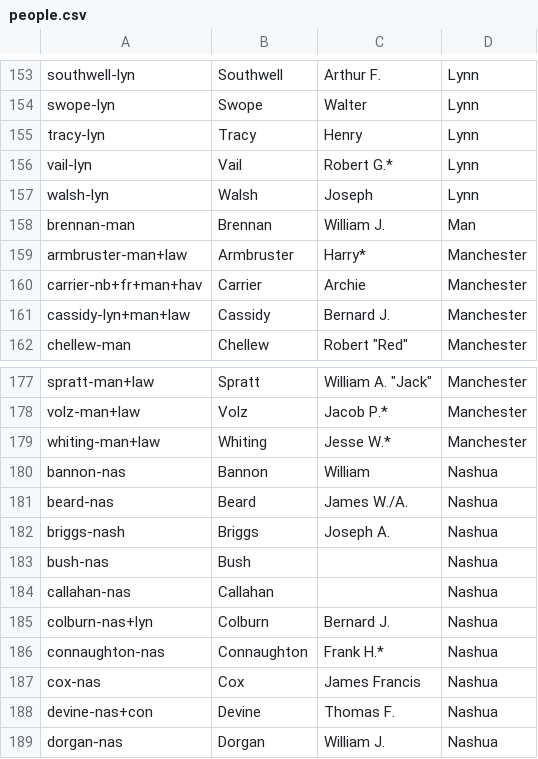
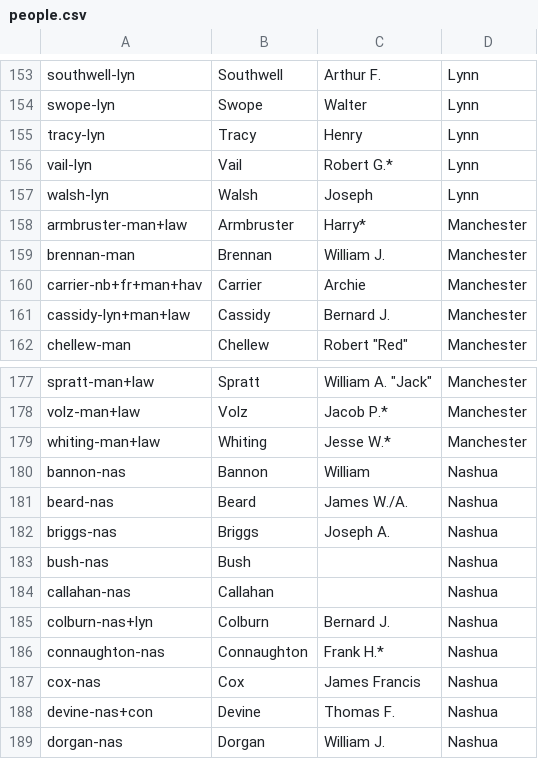
Before and after one commit to jackmo77/ident, a CSV file: 1905/NENL/people.csv, drawn as a sheet; only a part is shown, gaps mark what is left out.

Commit message:
Minor revisions to 1905 New England League.

```diff
--- a/1905/NENL/people.csv
+++ b/1905/NENL/people.csv
@@ -157,4 +157,4 @@ vail-lyn,Vail,Robert G.*,Lynn
 walsh-lyn,Walsh,Joseph,Lynn
-brennan-man,Brennan,William J.,Man
 armbruster-man+law,Armbruster,Harry*,Manchester
+brennan-man,Brennan,William J.,Manchester
 carrier-nb+fr+man+hav,Carrier,Archie,Manchester
@@ -181,3 +181,3 @@ bannon-nas,Bannon,William,Nashua
 beard-nas,Beard,James W./A.,Nashua
-briggs-nash,Briggs,Joseph A.,Nashua
+briggs-nas,Briggs,Joseph A.,Nashua
 bush-nas,Bush,,Nashua
```
